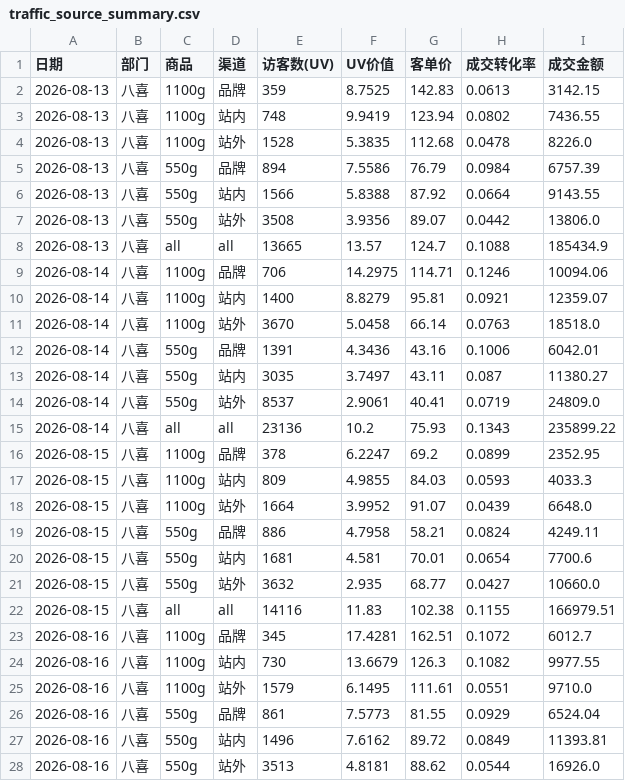
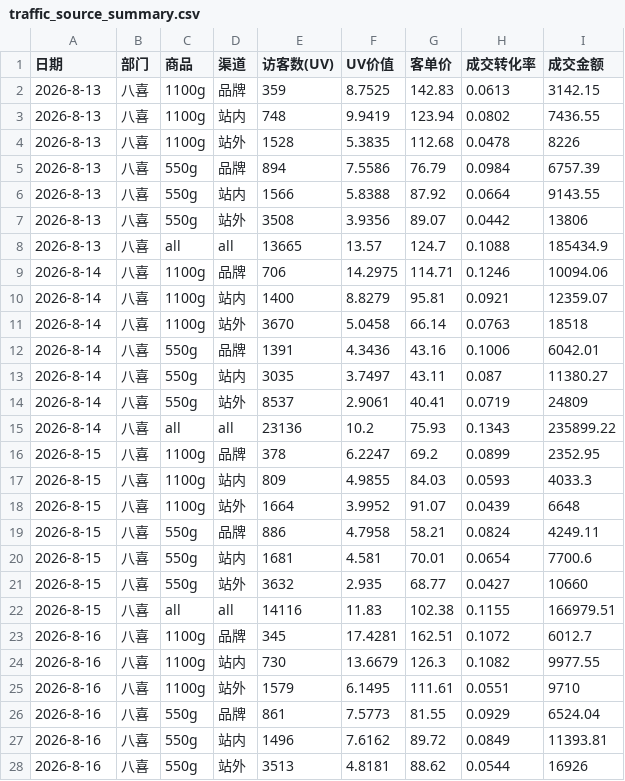
Before and after one commit to KenSong/Dashboard, a CSV file: traffic_source_summary.csv, drawn as a sheet; only a part is shown; the diff covers the shown part only.

```diff
--- a/traffic_source_summary.csv
+++ b/traffic_source_summary.csv
@@ -1,28 +1,28 @@
 日期,部门,商品,渠道,访客数(UV),UV价值,客单价,成交转化率,成交金额
-2026-08-13,八喜,1100g,品牌,359,8.7525,142.83,0.0613,3142.15
-2026-08-13,八喜,1100g,站内,748,9.9419,123.94,0.0802,7436.55
-2026-08-13,八喜,1100g,站外,1528,5.3835,112.68,0.0478,8226.0
-2026-08-13,八喜,550g,品牌,894,7.5586,76.79,0.0984,6757.39
-2026-08-13,八喜,550g,站内,1566,5.8388,87.92,0.0664,9143.55
-2026-08-13,八喜,550g,站外,3508,3.9356,89.07,0.0442,13806.0
-2026-08-13,八喜,all,all,13665,13.57,124.7,0.1088,185434.9
-2026-08-14,八喜,1100g,品牌,706,14.2975,114.71,0.1246,10094.06
-2026-08-14,八喜,1100g,站内,1400,8.8279,95.81,0.0921,12359.07
-2026-08-14,八喜,1100g,站外,3670,5.0458,66.14,0.0763,18518.0
-2026-08-14,八喜,550g,品牌,1391,4.3436,43.16,0.1006,6042.01
-2026-08-14,八喜,550g,站内,3035,3.7497,43.11,0.087,11380.27
-2026-08-14,八喜,550g,站外,8537,2.9061,40.41,0.0719,24809.0
-2026-08-14,八喜,all,all,23136,10.2,75.93,0.1343,235899.22
-2026-08-15,八喜,1100g,品牌,378,6.2247,69.2,0.0899,2352.95
-2026-08-15,八喜,1100g,站内,809,4.9855,84.03,0.0593,4033.3
-2026-08-15,八喜,1100g,站外,1664,3.9952,91.07,0.0439,6648.0
-2026-08-15,八喜,550g,品牌,886,4.7958,58.21,0.0824,4249.11
-2026-08-15,八喜,550g,站内,1681,4.581,70.01,0.0654,7700.6
-2026-08-15,八喜,550g,站外,3632,2.935,68.77,0.0427,10660.0
-2026-08-15,八喜,all,all,14116,11.83,102.38,0.1155,166979.51
-2026-08-16,八喜,1100g,品牌,345,17.4281,162.51,0.1072,6012.7
-2026-08-16,八喜,1100g,站内,730,13.6679,126.3,0.1082,9977.55
-2026-08-16,八喜,1100g,站外,1579,6.1495,111.61,0.0551,9710.0
-2026-08-16,八喜,550g,品牌,861,7.5773,81.55,0.0929,6524.04
-2026-08-16,八喜,550g,站内,1496,7.6162,89.72,0.0849,11393.81
-2026-08-16,八喜,550g,站外,3513,4.8181,88.62,0.0544,16926.0
+2026-8-13,八喜,1100g,品牌,359,8.7525,142.83,0.0613,3142.15
+2026-8-13,八喜,1100g,站内,748,9.9419,123.94,0.0802,7436.55
+2026-8-13,八喜,1100g,站外,1528,5.3835,112.68,0.0478,8226
+2026-8-13,八喜,550g,品牌,894,7.5586,76.79,0.0984,6757.39
+2026-8-13,八喜,550g,站内,1566,5.8388,87.92,0.0664,9143.55
+2026-8-13,八喜,550g,站外,3508,3.9356,89.07,0.0442,13806
+2026-8-13,八喜,all,all,13665,13.57,124.7,0.1088,185434.9
+2026-8-14,八喜,1100g,品牌,706,14.2975,114.71,0.1246,10094.06
+2026-8-14,八喜,1100g,站内,1400,8.8279,95.81,0.0921,12359.07
+2026-8-14,八喜,1100g,站外,3670,5.0458,66.14,0.0763,18518
+2026-8-14,八喜,550g,品牌,1391,4.3436,43.16,0.1006,6042.01
+2026-8-14,八喜,550g,站内,3035,3.7497,43.11,0.087,11380.27
+2026-8-14,八喜,550g,站外,8537,2.9061,40.41,0.0719,24809
+2026-8-14,八喜,all,all,23136,10.2,75.93,0.1343,235899.22
+2026-8-15,八喜,1100g,品牌,378,6.2247,69.2,0.0899,2352.95
+2026-8-15,八喜,1100g,站内,809,4.9855,84.03,0.0593,4033.3
+2026-8-15,八喜,1100g,站外,1664,3.9952,91.07,0.0439,6648
+2026-8-15,八喜,550g,品牌,886,4.7958,58.21,0.0824,4249.11
+2026-8-15,八喜,550g,站内,1681,4.581,70.01,0.0654,7700.6
+2026-8-15,八喜,550g,站外,3632,2.935,68.77,0.0427,10660
+2026-8-15,八喜,all,all,14116,11.83,102.38,0.1155,166979.51
+2026-8-16,八喜,1100g,品牌,345,17.4281,162.51,0.1072,6012.7
+2026-8-16,八喜,1100g,站内,730,13.6679,126.3,0.1082,9977.55
+2026-8-16,八喜,1100g,站外,1579,6.1495,111.61,0.0551,9710
+2026-8-16,八喜,550g,品牌,861,7.5773,81.55,0.0929,6524.04
+2026-8-16,八喜,550g,站内,1496,7.6162,89.72,0.0849,11393.81
+2026-8-16,八喜,550g,站外,3513,4.8181,88.62,0.0544,16926
```
Also changed, not shown: 7 added rows and 25 edited cells elsewhere in this file, result.csv, 2 other files.
